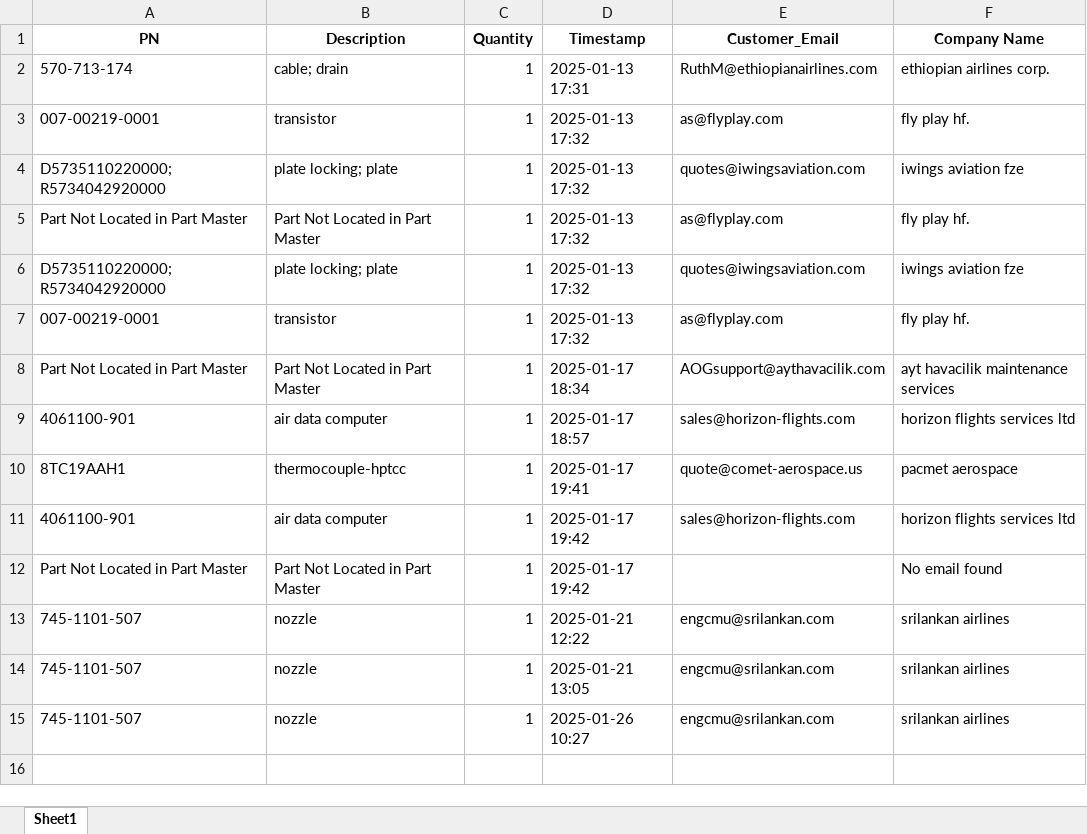
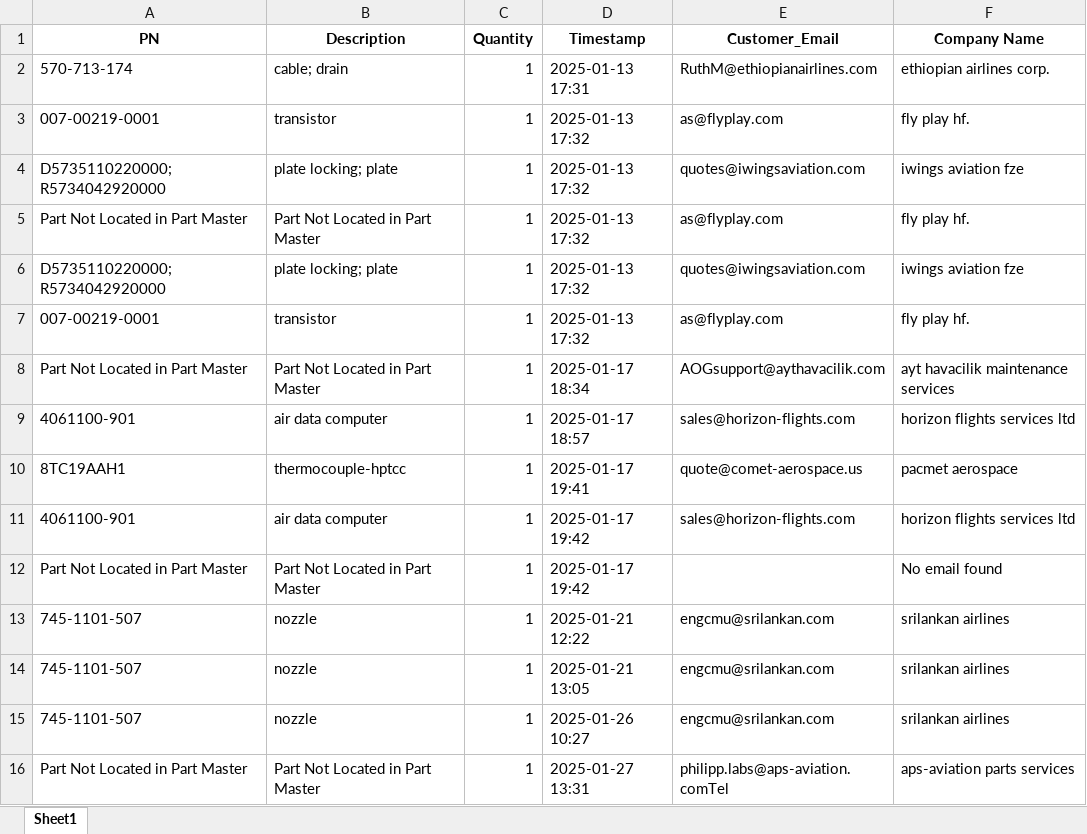
Before and after one commit to tadas-ajsupport/AJS-Tool, an Excel workbook: email_scrape_results.xlsx, sheet Sheet1, drawn as a sheet; values as stored, in another font and other column widths than the file's, no borders; the diff names each change by its address in the sheet, - before the commit and + after, or states it on an @@ line.

Commit message:
Updated Excel file

```diff
--- a/email_scrape_results.xlsx (sheet Sheet1)
+++ b/email_scrape_results.xlsx (sheet Sheet1)
+row 16: Part Not Located in Part Master | Part Not Located in Part Master | 1 | 2025-01-27 13:31 | philipp.labs@aps-aviation.comTel | aps-aviation parts services
```
